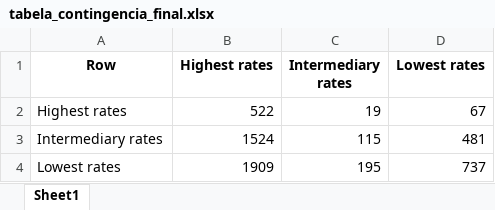
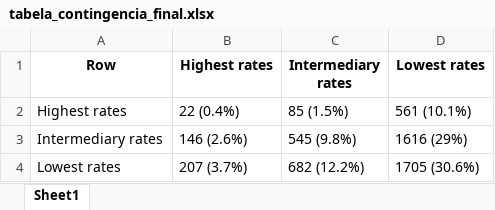
Before and after one commit to marianacfreitas/Artigo_aborto, an Excel workbook: databases/tabela_contingencia_final.xlsx, sheet Sheet1, drawn as a sheet; values as stored, in another font and other column widths than the file's, no borders; the diff names each change by its address in the sheet, - before the commit and + after, or states it on an @@ line.

```diff
--- a/databases/tabela_contingencia_final.xlsx (sheet Sheet1)
+++ b/databases/tabela_contingencia_final.xlsx (sheet Sheet1)
-B2 (Highest rates): 522
+B2 (Highest rates): 22 (0.4%)
-C2 (Intermediary rates): 19
+C2 (Intermediary rates): 85 (1.5%)
-D2 (Lowest rates): 67
+D2 (Lowest rates): 561 (10.1%)
-B3 (Highest rates): 1524
+B3 (Highest rates): 146 (2.6%)
-C3 (Intermediary rates): 115
+C3 (Intermediary rates): 545 (9.8%)
-D3 (Lowest rates): 481
+D3 (Lowest rates): 1616 (29%)
-B4 (Highest rates): 1909
+B4 (Highest rates): 207 (3.7%)
-C4 (Intermediary rates): 195
+C4 (Intermediary rates): 682 (12.2%)
-D4 (Lowest rates): 737
+D4 (Lowest rates): 1705 (30.6%)
```
Also changed, not shown: databases/tabela_contingencia_ans.xlsx, databases/tabela_contingencia_inicio.xlsx, 8 other files.
